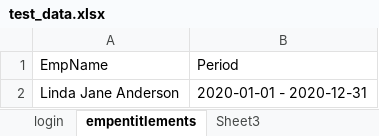
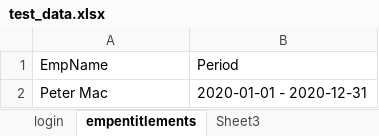
Before and after one commit to suhas-RB/SuhasAFW, an Excel workbook: test_data/test_data.xlsx, sheet empentitlements, drawn as a sheet; values as stored, in another font and other column widths than the file's, no borders; the diff names each change by its address in the sheet, - before the commit and + after, or states it on an @@ line.

```diff
--- a/test_data/test_data.xlsx (sheet empentitlements)
+++ b/test_data/test_data.xlsx (sheet empentitlements)
-A2 (EmpName): Linda Jane Anderson
+A2 (EmpName): Peter Mac
```
Also changed, not shown: 5 other files.
